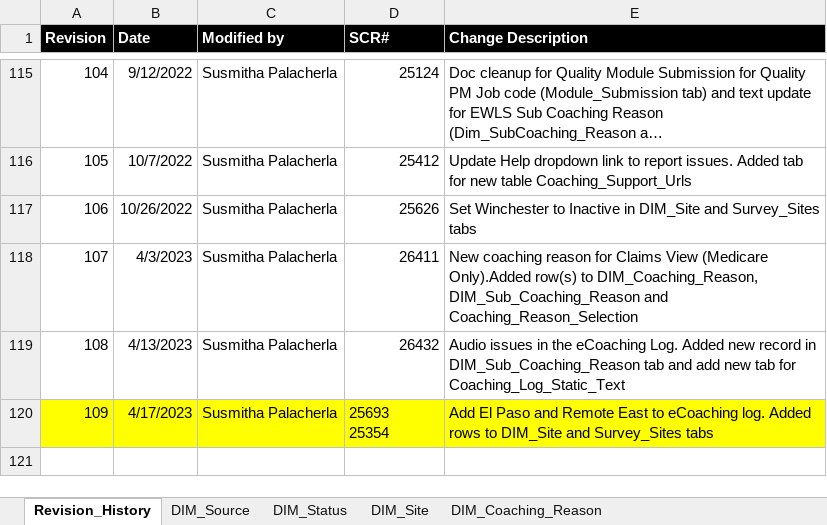
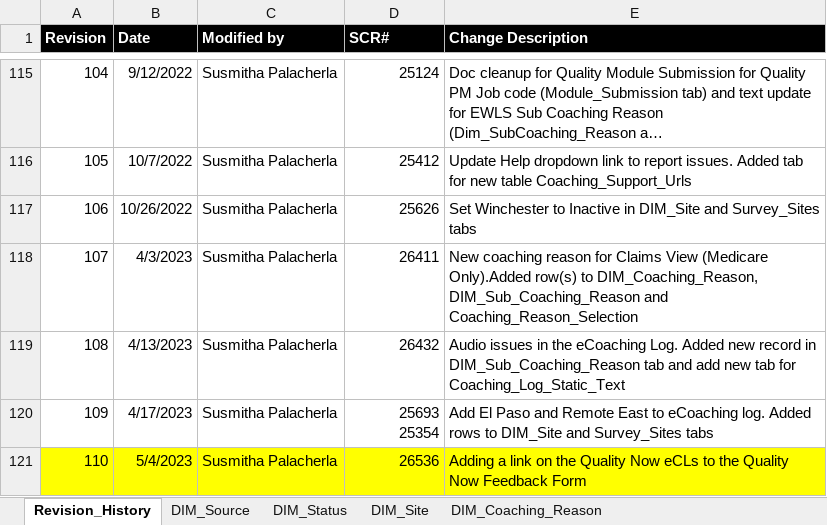
Before and after one commit to maximus-cco/eCoaching_V2_Bak, an Excel workbook: Design/DD/DB/CCO_eCoaching_Log_Dimension_Table_Data.xlsx, sheet Revision_History, drawn as a sheet; only a part is shown, gaps mark what is left out; long unchanged cells end in …; values as stored, in another font and other column widths than the file's, no borders; the diff names each change by its address in the sheet, - before the commit and + after, or states it on an @@ line.

Commit message:
TFS 26536 - Adding a link on the Quality Now eCLs to the Quality Now Feedback Form
git-tfs-id: [https://tfs.omnicloud.local/tfs/cco%20program/]$/eCoaching_V2;C52741

```diff
--- a/Design/DD/DB/CCO_eCoaching_Log_Dimension_Table_Data.xlsx (sheet Revision_History)
+++ b/Design/DD/DB/CCO_eCoaching_Log_Dimension_Table_Data.xlsx (sheet Revision_History)
-A120:E120 fill: #FFFF00
+A120:E120 fill: none
-D120 alignment: left
+D120 alignment: right
+row 121: 110 | 5/4/2023 | Susmitha Palacherla | 26536 | Adding a link on the Quality Now eCLs to the Quality Now Feedback Form
```
Also changed, not shown: sheet Coaching_Log_Static_Text, sheet DIM_Site, sheet Survey_Sites, sheet DIM_Coaching_Reason.
